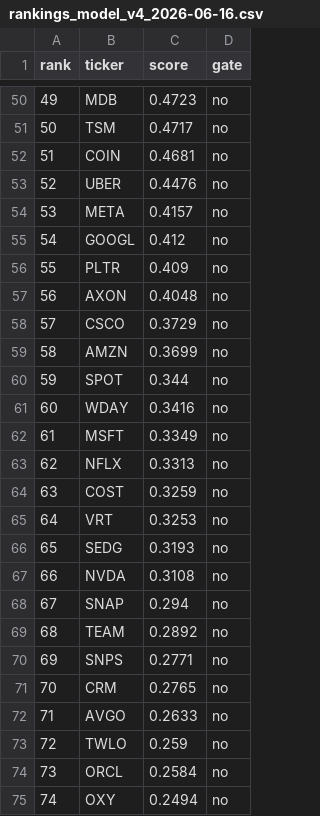
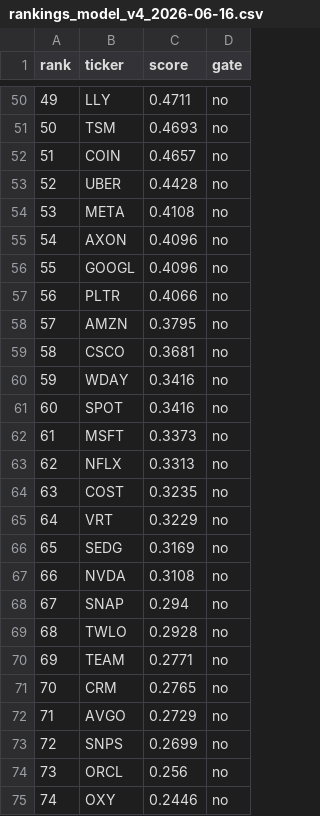
Before and after one commit to c98jyjv9by-a11y/AI-Paper-Trader, a CSV file: backtests/rankings_model_v4_2026-06-16.csv, drawn as a sheet; only a part is shown, gaps mark what is left out; the diff covers the shown part only.

```diff
--- a/backtests/rankings_model_v4_2026-06-16.csv
+++ b/backtests/rankings_model_v4_2026-06-16.csv
@@ -50,26 +50,26 @@ rank,ticker,score,gate
-49,MDB,0.4723,no
-50,TSM,0.4717,no
-51,COIN,0.4681,no
-52,UBER,0.4476,no
-53,META,0.4157,no
-54,GOOGL,0.412,no
-55,PLTR,0.409,no
-56,AXON,0.4048,no
-57,CSCO,0.3729,no
-58,AMZN,0.3699,no
-59,SPOT,0.344,no
-60,WDAY,0.3416,no
-61,MSFT,0.3349,no
+49,LLY,0.4711,no
+50,TSM,0.4693,no
+51,COIN,0.4657,no
+52,UBER,0.4428,no
+53,META,0.4108,no
+54,AXON,0.4096,no
+55,GOOGL,0.4096,no
+56,PLTR,0.4066,no
+57,AMZN,0.3795,no
+58,CSCO,0.3681,no
+59,WDAY,0.3416,no
+60,SPOT,0.3416,no
+61,MSFT,0.3373,no
 62,NFLX,0.3313,no
-63,COST,0.3259,no
-64,VRT,0.3253,no
-65,SEDG,0.3193,no
+63,COST,0.3235,no
+64,VRT,0.3229,no
+65,SEDG,0.3169,no
 66,NVDA,0.3108,no
 67,SNAP,0.294,no
-68,TEAM,0.2892,no
-69,SNPS,0.2771,no
+68,TWLO,0.2928,no
+69,TEAM,0.2771,no
 70,CRM,0.2765,no
-71,AVGO,0.2633,no
-72,TWLO,0.259,no
-73,ORCL,0.2584,no
-74,OXY,0.2494,no
+71,AVGO,0.2729,no
+72,SNPS,0.2699,no
+73,ORCL,0.256,no
+74,OXY,0.2446,no
```
Also changed, not shown: 74 edited cells elsewhere in this file, backtests/scenario_model_v4_2026-06-16_diagnostics.csv, backtests/scenario_model_v4_2026-06-16_equity.csv, 31 other files.
